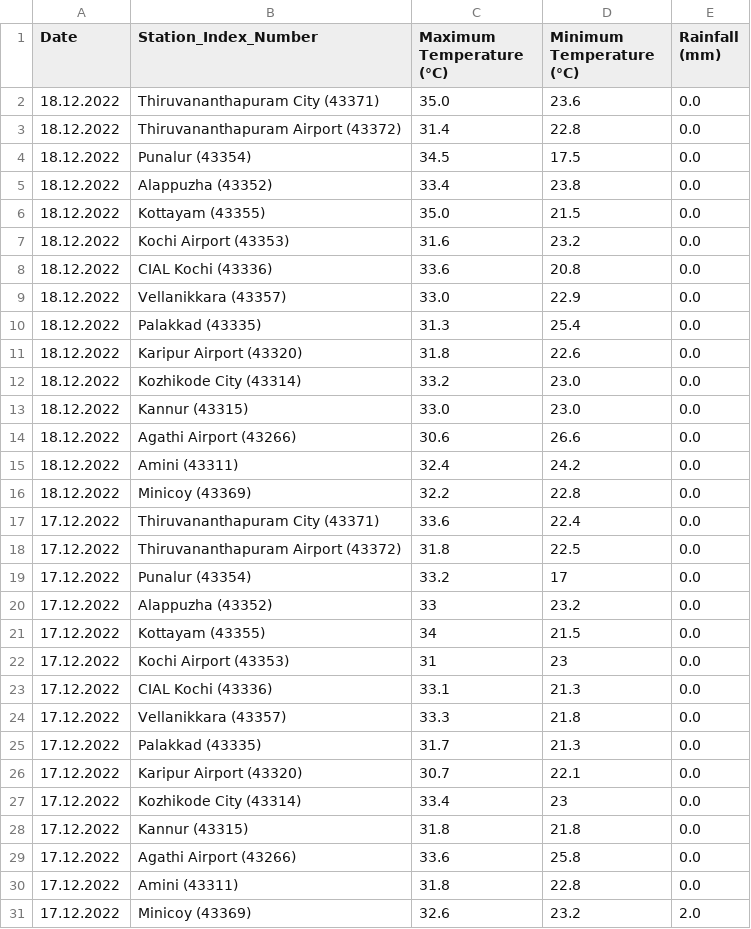
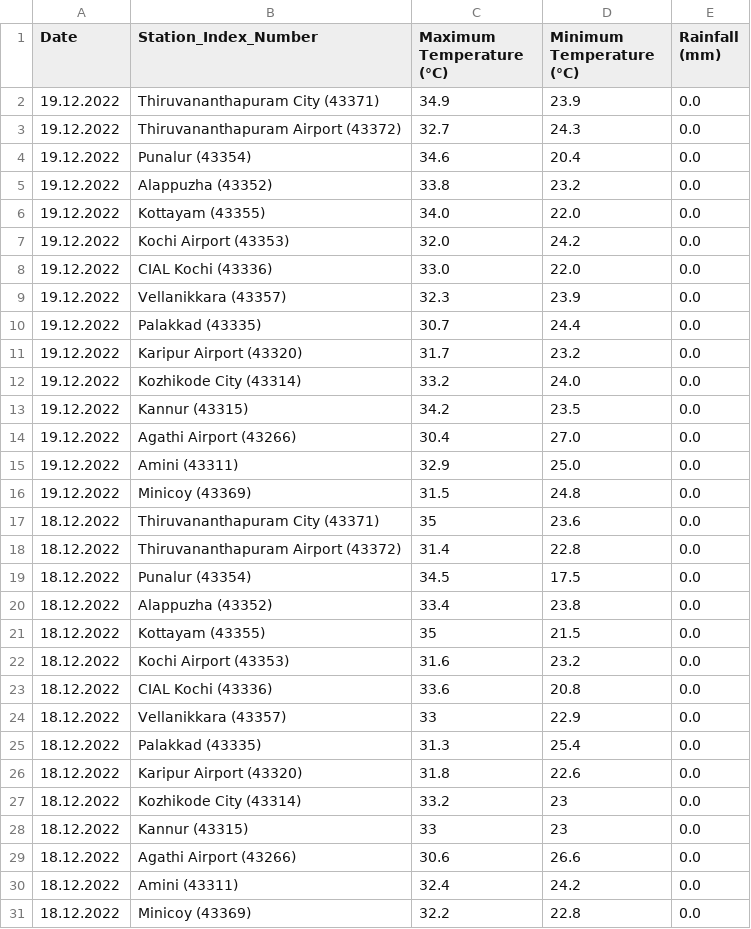
Before and after one commit to arungop/kerala-weather-collector, a CSV file: data/weather_accum.csv, drawn as a sheet; only a part is shown; the shorter side is filled out with more unchanged rows.

```diff
--- a/data/weather_accum.csv
+++ b/data/weather_accum.csv
@@ -1,3 +1,18 @@
 Date,Station_Index_Number,Maximum Temperature (°C),Minimum Temperature (°C),Rainfall (mm)
-18.12.2022,Thiruvananthapuram City (43371),35.0,23.6,0.0
+19.12.2022,Thiruvananthapuram City (43371),34.9,23.9,0.0
+19.12.2022,Thiruvananthapuram Airport (43372),32.7,24.3,0.0
+19.12.2022,Punalur (43354),34.6,20.4,0.0
+19.12.2022,Alappuzha (43352),33.8,23.2,0.0
+19.12.2022,Kottayam (43355),34.0,22.0,0.0
+19.12.2022,Kochi Airport (43353),32.0,24.2,0.0
+19.12.2022,CIAL Kochi (43336),33.0,22.0,0.0
+19.12.2022,Vellanikkara (43357),32.3,23.9,0.0
+19.12.2022,Palakkad (43335),30.7,24.4,0.0
+19.12.2022,Karipur Airport (43320),31.7,23.2,0.0
+19.12.2022,Kozhikode City (43314),33.2,24.0,0.0
+19.12.2022,Kannur (43315),34.2,23.5,0.0
+19.12.2022,Agathi Airport (43266),30.4,27.0,0.0
+19.12.2022,Amini (43311),32.9,25.0,0.0
+19.12.2022,Minicoy (43369),31.5,24.8,0.0
+18.12.2022,Thiruvananthapuram City (43371),35,23.6,0.0
 18.12.2022,Thiruvananthapuram Airport (43372),31.4,22.8,0.0
@@ -5,10 +20,10 @@ Date,Station_Index_Number,Maximum Temperature (°C),Minimum Temperature (°C),Ra
 18.12.2022,Alappuzha (43352),33.4,23.8,0.0
-18.12.2022,Kottayam (43355),35.0,21.5,0.0
+18.12.2022,Kottayam (43355),35,21.5,0.0
 18.12.2022,Kochi Airport (43353),31.6,23.2,0.0
 18.12.2022,CIAL Kochi (43336),33.6,20.8,0.0
-18.12.2022,Vellanikkara (43357),33.0,22.9,0.0
+18.12.2022,Vellanikkara (43357),33,22.9,0.0
 18.12.2022,Palakkad (43335),31.3,25.4,0.0
 18.12.2022,Karipur Airport (43320),31.8,22.6,0.0
-18.12.2022,Kozhikode City (43314),33.2,23.0,0.0
-18.12.2022,Kannur (43315),33.0,23.0,0.0
+18.12.2022,Kozhikode City (43314),33.2,23,0.0
+18.12.2022,Kannur (43315),33,23,0.0
 18.12.2022,Agathi Airport (43266),30.6,26.6,0.0
```
Also changed, not shown: 1 other file.
